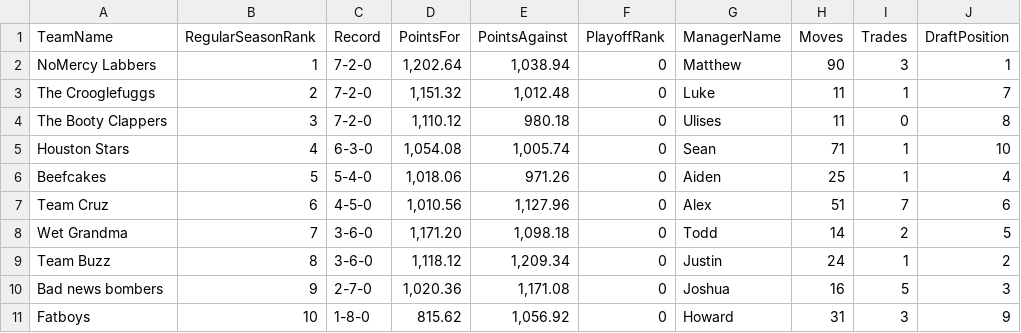
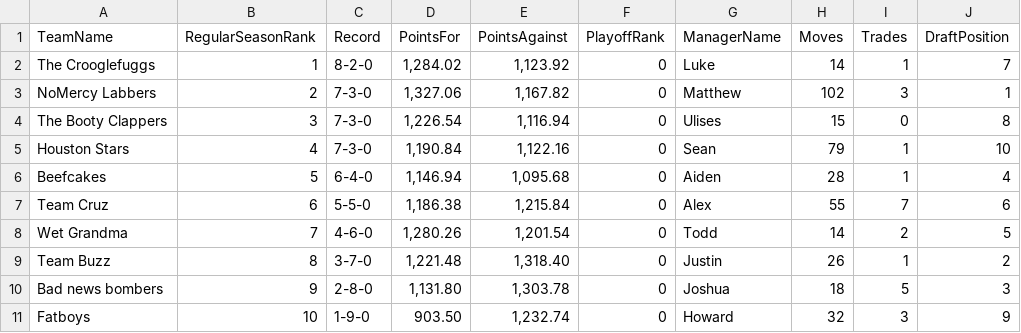
Before and after one commit to lukecharlier-bsu/fantasy-group, a CSV file: output/1579300904-history-standings/2026.csv, drawn as a sheet.

```diff
--- a/output/1579300904-history-standings/2026.csv
+++ b/output/1579300904-history-standings/2026.csv
@@ -1,11 +1,11 @@
 TeamName,RegularSeasonRank,Record,PointsFor,PointsAgainst,PlayoffRank,ManagerName,Moves,Trades,DraftPosition
-NoMercy Labbers,1,7-2-0,"1,202.64","1,038.94",0,Matthew,90,3,1
-The Crooglefuggs,2,7-2-0,"1,151.32","1,012.48",0,Luke,11,1,7
-The Booty Clappers,3,7-2-0,"1,110.12",980.18,0,Ulises,11,0,8
-Houston Stars,4,6-3-0,"1,054.08","1,005.74",0,Sean,71,1,10
-Beefcakes,5,5-4-0,"1,018.06",971.26,0,Aiden,25,1,4
-Team Cruz,6,4-5-0,"1,010.56","1,127.96",0,Alex,51,7,6
-Wet Grandma,7,3-6-0,"1,171.20","1,098.18",0,Todd,14,2,5
-Team Buzz,8,3-6-0,"1,118.12","1,209.34",0,Justin,24,1,2
-Bad news bombers,9,2-7-0,"1,020.36","1,171.08",0,Joshua,16,5,3
-Fatboys,10,1-8-0,815.62,"1,056.92",0,Howard,31,3,9
+The Crooglefuggs,1,8-2-0,"1,284.02","1,123.92",0,Luke,14,1,7
+NoMercy Labbers,2,7-3-0,"1,327.06","1,167.82",0,Matthew,102,3,1
+The Booty Clappers,3,7-3-0,"1,226.54","1,116.94",0,Ulises,15,0,8
+Houston Stars,4,7-3-0,"1,190.84","1,122.16",0,Sean,79,1,10
+Beefcakes,5,6-4-0,"1,146.94","1,095.68",0,Aiden,28,1,4
+Team Cruz,6,5-5-0,"1,186.38","1,215.84",0,Alex,55,7,6
+Wet Grandma,7,4-6-0,"1,280.26","1,201.54",0,Todd,14,2,5
+Team Buzz,8,3-7-0,"1,221.48","1,318.40",0,Justin,26,1,2
+Bad news bombers,9,2-8-0,"1,131.80","1,303.78",0,Joshua,18,5,3
+Fatboys,10,1-9-0,903.50,"1,232.74",0,Howard,32,3,9
```
Also changed, not shown: output/1579300904-history-draft/2026.csv, output/1579300904-history-stats/2026/9.csv, 7 other files.
